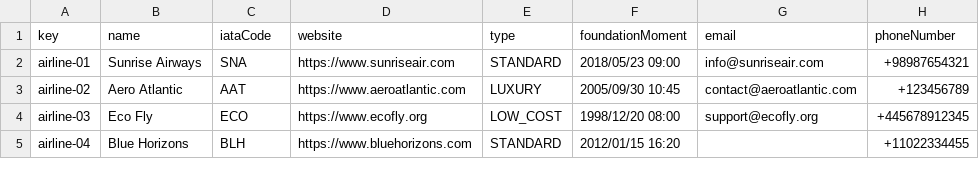
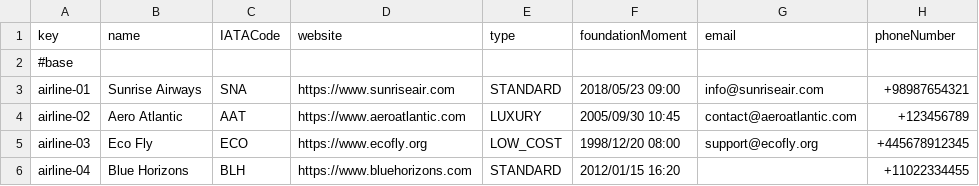
Before and after one commit to DP2-C1-049/D04, a CSV file: src/main/resources/WEB-INF/data/sample/airline.csv, drawn as a sheet; only a part is shown; the diff covers the shown part only.

```diff
--- a/src/main/resources/WEB-INF/data/sample/airline.csv
+++ b/src/main/resources/WEB-INF/data/sample/airline.csv
@@ -1,2 +1,3 @@
-key,name,iataCode,website,type,foundationMoment,email,phoneNumber
+key,name,IATACode,website,type,foundationMoment,email,phoneNumber
+#base
 airline-01,"Sunrise Airways","SNA","https://www.sunriseair.com","STANDARD","2018/05/23 09:00","info@sunriseair.com","+98987654321"
```
Also changed, not shown: 24 added rows elsewhere in this file.
